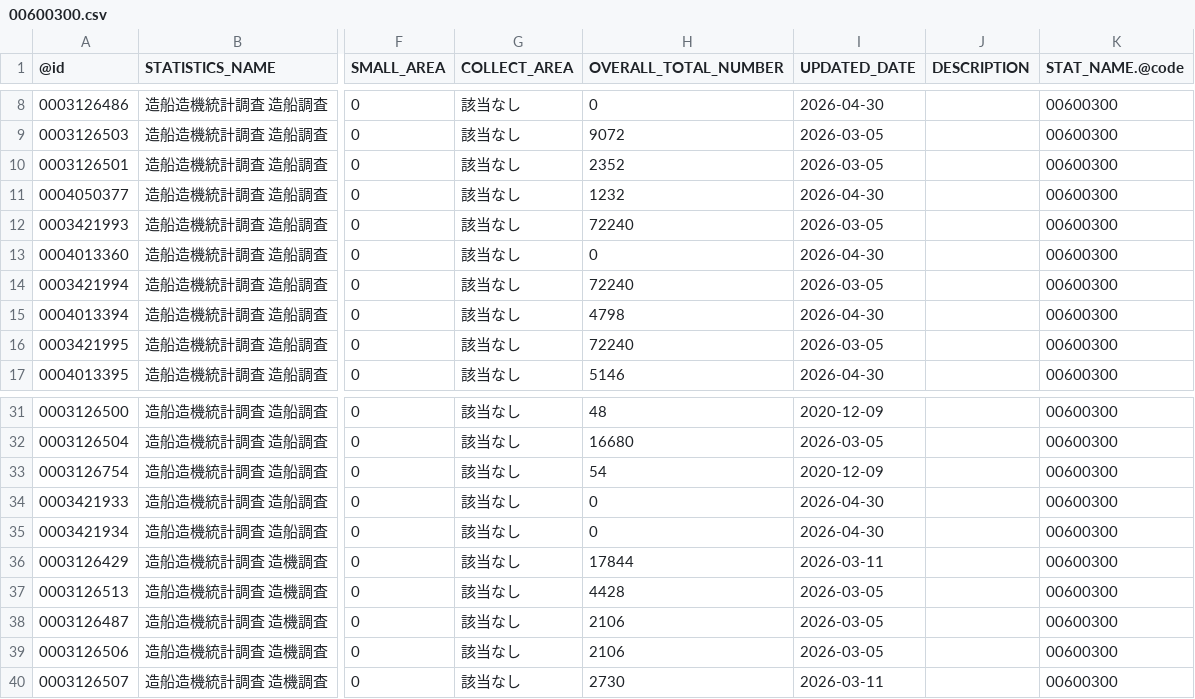
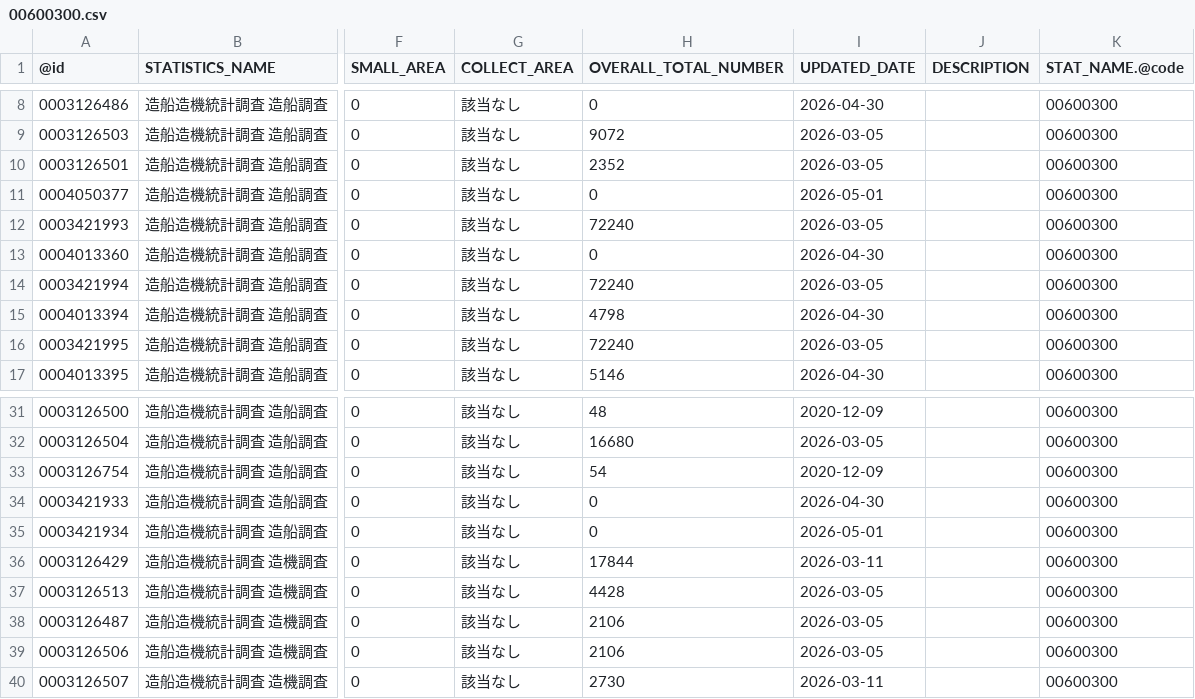
Before and after one commit to tsutomu-nagano/statibyte, a CSV file: resource/table/00600300.csv, drawn as a sheet; only a part is shown, gaps mark what is left out; the diff names each change by its address in the sheet, - before the commit and + after, or states it on an @@ line.

```diff
--- a/resource/table/00600300.csv
+++ b/resource/table/00600300.csv
-H11 (OVERALL_TOTAL_NUMBER): 1232
+H11 (OVERALL_TOTAL_NUMBER): 0
-I11 (UPDATED_DATE): 2026-04-30
+I11 (UPDATED_DATE): 2026-05-01
-I35 (UPDATED_DATE): 2026-04-30
+I35 (UPDATED_DATE): 2026-05-01
```
